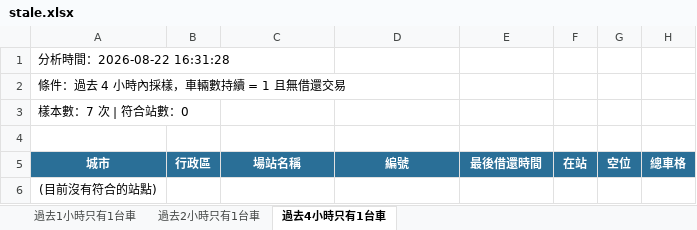
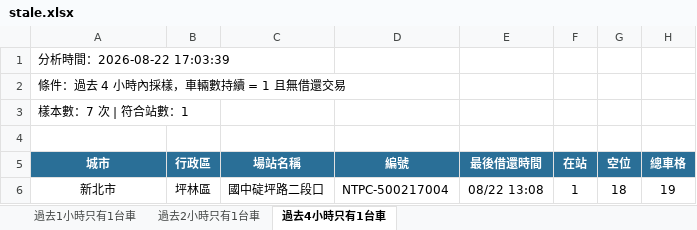
Before and after one commit to hippop3c/fixedbike, an Excel workbook: stale.xlsx, sheet 過去4小時只有1台車, drawn as a sheet; values as stored, in another font and other column widths than the file's, no borders; removed rows and columns are numbered as before the commit, all else as after; the diff names each change by its address in the sheet, - before the commit and + after, or states it on an @@ line.

```diff
--- a/stale.xlsx (sheet 過去4小時只有1台車)
+++ b/stale.xlsx (sheet 過去4小時只有1台車)
-A1 (城市): 分析時間：2026-08-22 16:31:28
+A1 (城市): 分析時間：2026-08-22 17:03:39
-A3 (城市): 樣本數：7 次 | 符合站數：0
+A3 (城市): 樣本數：7 次 | 符合站數：1
-row 6: (目前沒有符合的站點)
+row 6: 新北市 | 坪林區 | 國中碇坪路二段口 | NTPC-500217004 | 08/22 13:08 | 1 | 18 | 19
```
Also changed, not shown: sheet 過去1小時只有1台車, sheet 過去2小時只有1台車, 4 other files.
